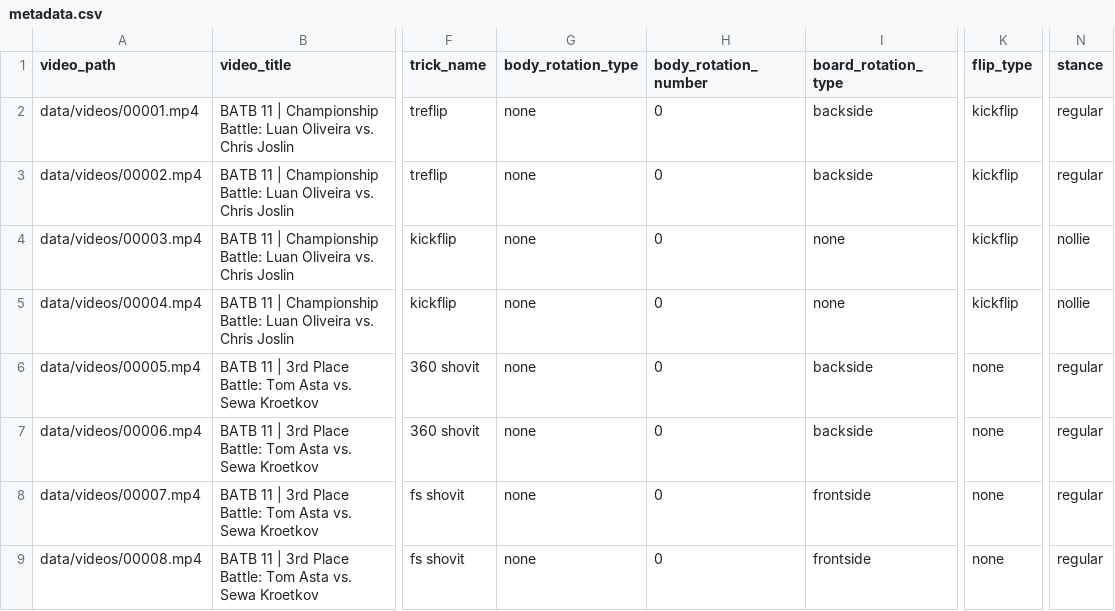
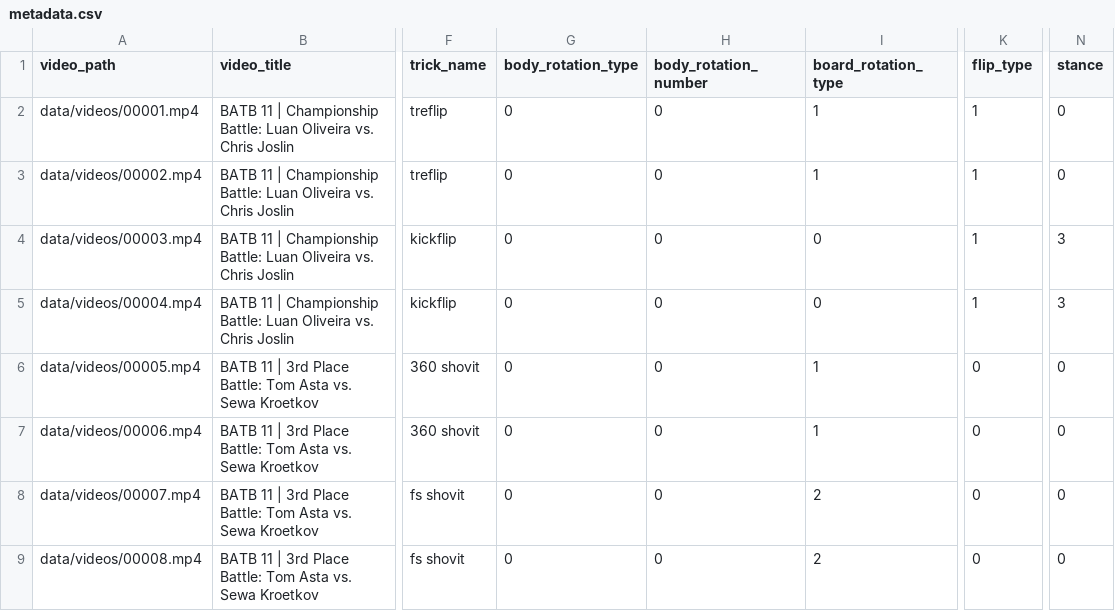
Before and after one commit to EduardoPach/SkateAI, a CSV file: data/metadata/metadata.csv, drawn as a sheet; only a part is shown, gaps mark what is left out; the diff names each change by its address in the sheet, - before the commit and + after, or states it on an @@ line.

Commit message:
Finished dataset

```diff
--- a/data/metadata/metadata.csv
+++ b/data/metadata/metadata.csv
-G2:G9 (body_rotation_type): none
+G2:G9 (body_rotation_type): 0
-I2:I3 (board_rotation_type): backside
+I2:I3 (board_rotation_type): 1
-K2:K5 (flip_type): kickflip
+K2:K5 (flip_type): 1
-N2:N3 (stance): regular
+N2:N3 (stance): 0
-I4:I5 (board_rotation_type): none
+I4:I5 (board_rotation_type): 0
-N4:N5 (stance): nollie
+N4:N5 (stance): 3
-I6:I7 (board_rotation_type): backside
+I6:I7 (board_rotation_type): 1
-K6:K9 (flip_type): none
+K6:K9 (flip_type): 0
-N6:N9 (stance): regular
+N6:N9 (stance): 0
-I8:I9 (board_rotation_type): frontside
+I8:I9 (board_rotation_type): 2
```
Also changed, not shown: 3 other files.
